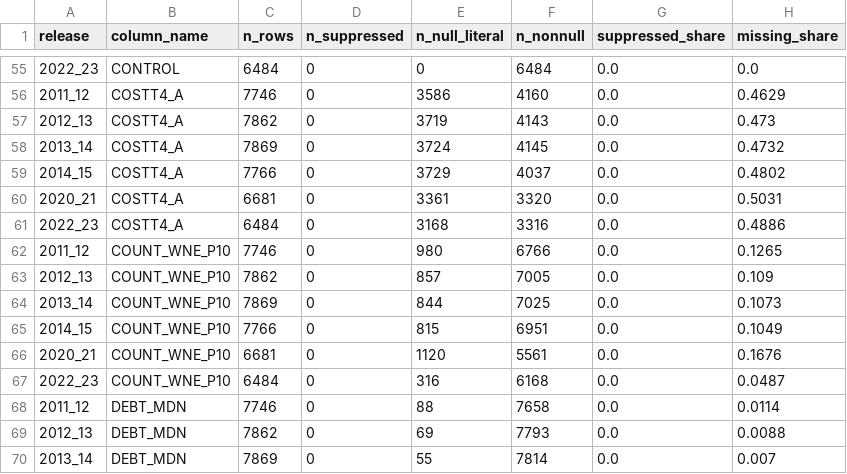
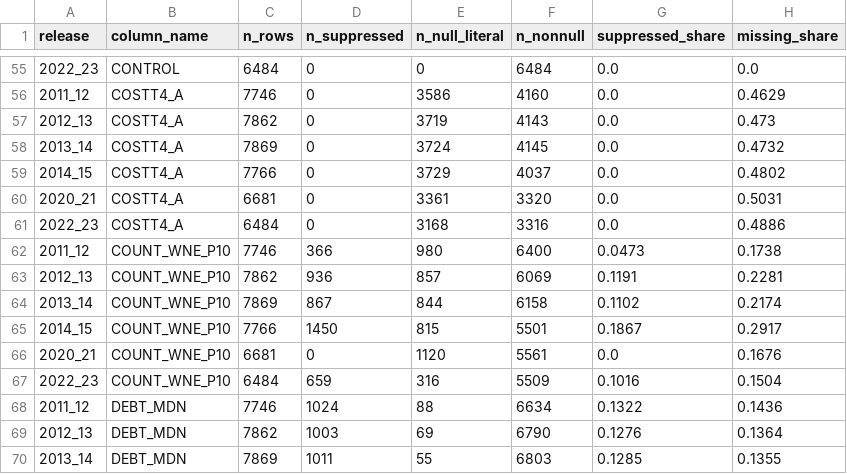
Before and after one commit to abhiramvedipala/campus-pulse, a CSV file: reports/suppression_by_column.csv, drawn as a sheet; only a part is shown, gaps mark what is left out; the diff covers the shown part only.

Commit message:
docs(dictionary): generate data dictionary from dbt metadata
scripts/build_dictionary.py reads catalog.json and manifest.json and
adds release availability, PS share and missing share per column. It
asserts every catalog column is documented, so a new mart column
without a schema.yml entry fails the build. 111 mart columns covered.

```diff
--- a/reports/suppression_by_column.csv
+++ b/reports/suppression_by_column.csv
@@ -61,10 +61,10 @@ release,column_name,n_rows,n_suppressed,n_null_literal,n_nonnull,suppressed_shar
 2022_23,COSTT4_A,6484,0,3168,3316,0.0,0.4886
-2011_12,COUNT_WNE_P10,7746,0,980,6766,0.0,0.1265
-2012_13,COUNT_WNE_P10,7862,0,857,7005,0.0,0.109
-2013_14,COUNT_WNE_P10,7869,0,844,7025,0.0,0.1073
-2014_15,COUNT_WNE_P10,7766,0,815,6951,0.0,0.1049
+2011_12,COUNT_WNE_P10,7746,366,980,6400,0.0473,0.1738
+2012_13,COUNT_WNE_P10,7862,936,857,6069,0.1191,0.2281
+2013_14,COUNT_WNE_P10,7869,867,844,6158,0.1102,0.2174
+2014_15,COUNT_WNE_P10,7766,1450,815,5501,0.1867,0.2917
 2020_21,COUNT_WNE_P10,6681,0,1120,5561,0.0,0.1676
-2022_23,COUNT_WNE_P10,6484,0,316,6168,0.0,0.0487
-2011_12,DEBT_MDN,7746,0,88,7658,0.0,0.0114
-2012_13,DEBT_MDN,7862,0,69,7793,0.0,0.0088
-2013_14,DEBT_MDN,7869,0,55,7814,0.0,0.007
+2022_23,COUNT_WNE_P10,6484,659,316,5509,0.1016,0.1504
+2011_12,DEBT_MDN,7746,1024,88,6634,0.1322,0.1436
+2012_13,DEBT_MDN,7862,1003,69,6790,0.1276,0.1364
+2013_14,DEBT_MDN,7869,1011,55,6803,0.1285,0.1355
```
Also changed, not shown: 168 edited cells elsewhere in this file, dbt/seeds/column_map.csv, 2 other files.
